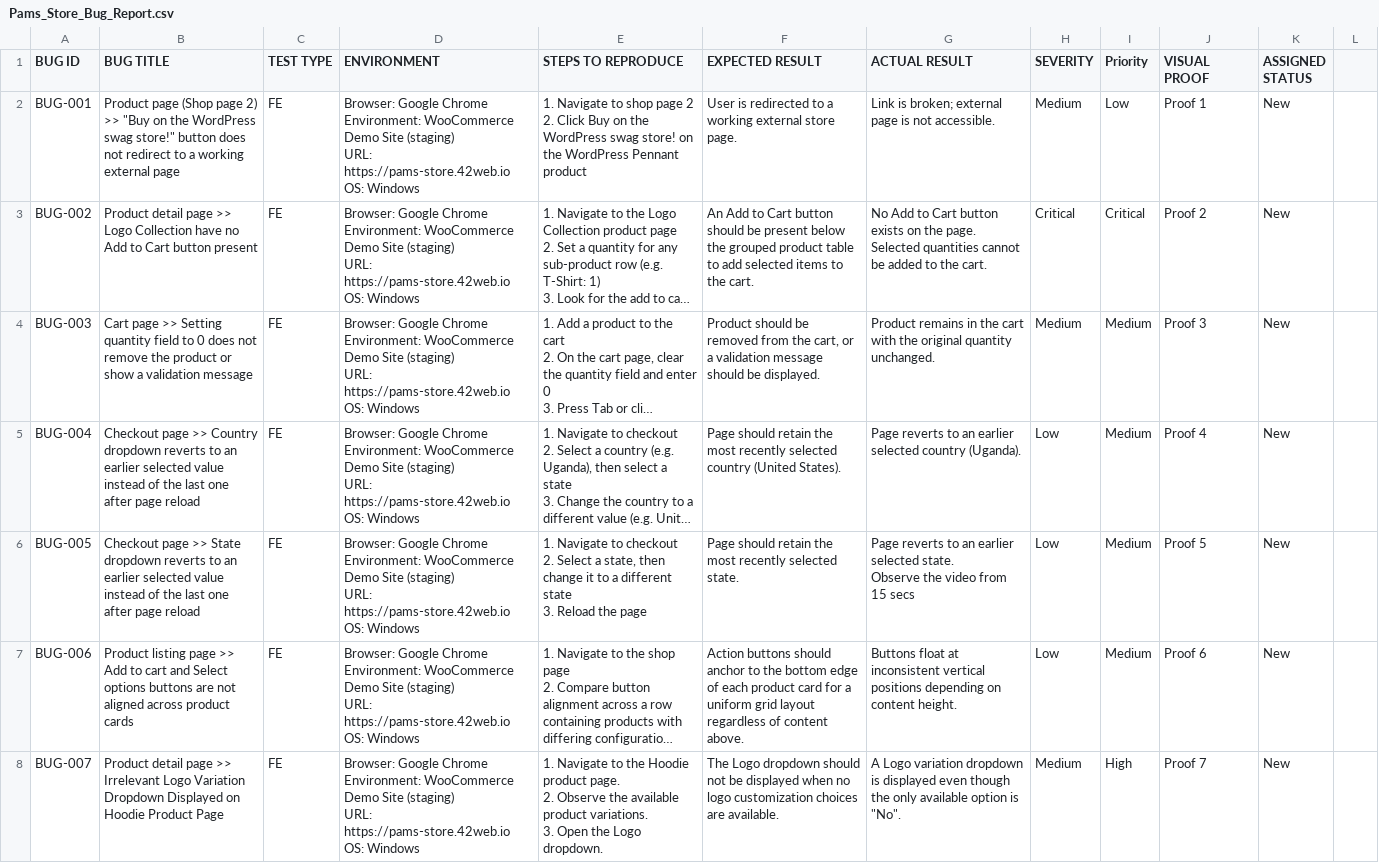
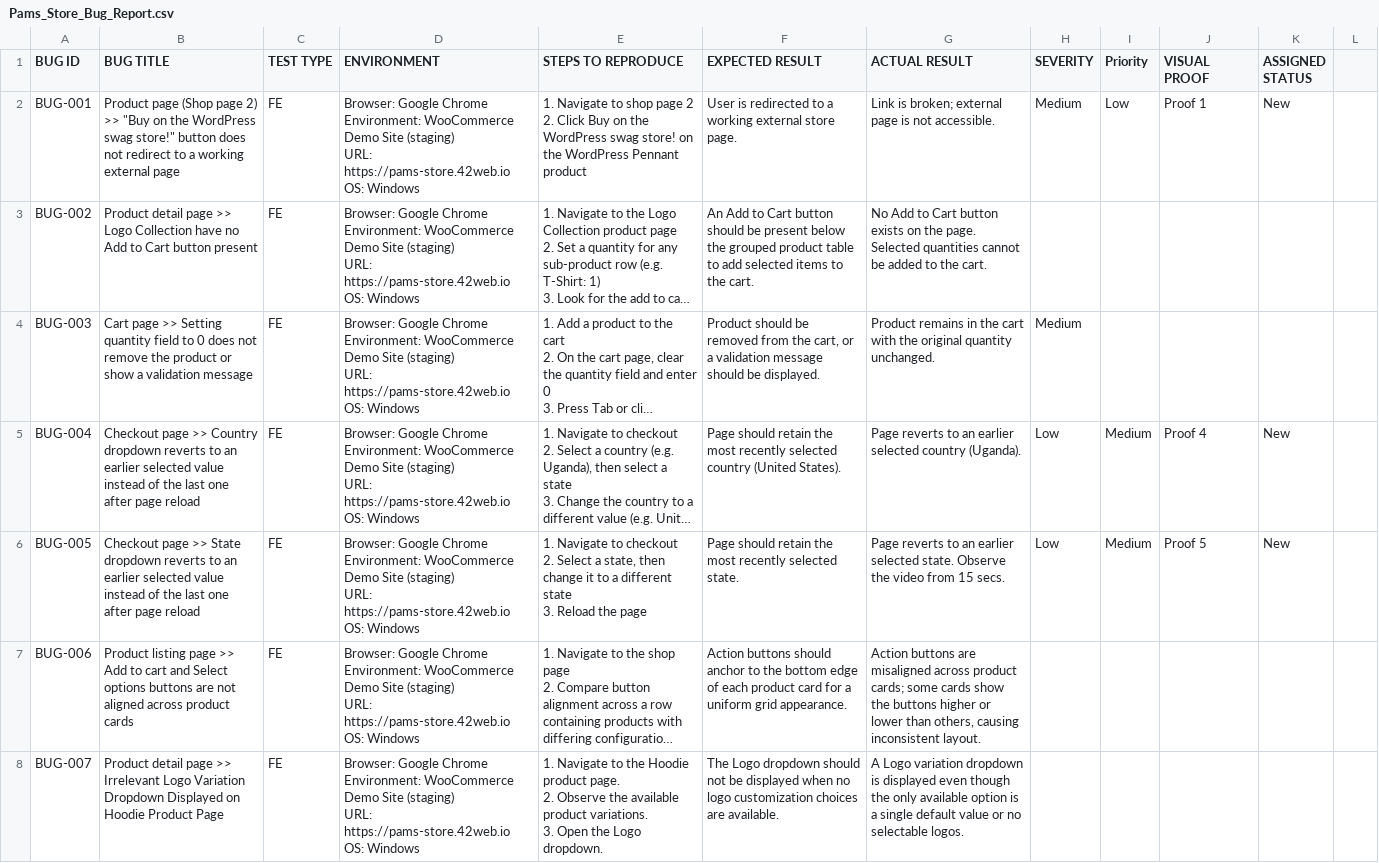
Before and after one commit to sundayilori6-ops/Woocommerce_QA_Project, a CSV file: Pams-Store/Bug-Report/Pams_Store_Bug_Report.csv, drawn as a sheet; only a part is shown; long unchanged cells end in …; the diff covers the shown part only; the diff names each change by its address in the sheet, - before the commit and + after, or states it on an @@ line.

Commit message:
Clean and complete Pams_Store_Bug_Report.csv — fix truncated fields and normalize content

```diff
--- a/Pams-Store/Bug-Report/Pams_Store_Bug_Report.csv
+++ b/Pams-Store/Bug-Report/Pams_Store_Bug_Report.csv
-H3 (SEVERITY): Critical
+H3 (SEVERITY): (empty)
-I3 (Priority): Critical
+I3 (Priority): (empty)
-J3 (VISUAL PROOF): Proof 2
+J3 (VISUAL PROOF): (empty)
-K3:K4 (ASSIGNED STATUS): New
+K3:K4 (ASSIGNED STATUS): (empty)
-I4 (Priority): Medium
+I4 (Priority): (empty)
-J4 (VISUAL PROOF): Proof 3
+J4 (VISUAL PROOF): (empty)
-G6 (ACTUAL RESULT): …from 15 secs
+G6 (ACTUAL RESULT): …from 15 secs.
-F7 (EXPECTED RESULT): …uniform grid layout regardless of content above.
+F7 (EXPECTED RESULT): …uniform grid appearance.
-G7 (ACTUAL RESULT): Buttons float at inconsistent vertical positions depending on content height.
+G7 (ACTUAL RESULT): Action buttons are misaligned across product cards; some cards show the buttons higher or lower than others, causing inconsistent layout.
-H7 (SEVERITY): Low
+H7 (SEVERITY): (empty)
-I7 (Priority): Medium
+I7 (Priority): (empty)
-J7 (VISUAL PROOF): Proof 6
+J7 (VISUAL PROOF): (empty)
-K7:K8 (ASSIGNED STATUS): New
+K7:K8 (ASSIGNED STATUS): (empty)
-G8 (ACTUAL RESULT): …option is "No".
+G8 (ACTUAL RESULT): …option is a single default value or no selectable logos.
-H8 (SEVERITY): Medium
+H8 (SEVERITY): (empty)
-I8 (Priority): High
+I8 (Priority): (empty)
-J8 (VISUAL PROOF): Proof 7
+J8 (VISUAL PROOF): (empty)
```
Also changed, not shown: 18 edited cells elsewhere in this file.
